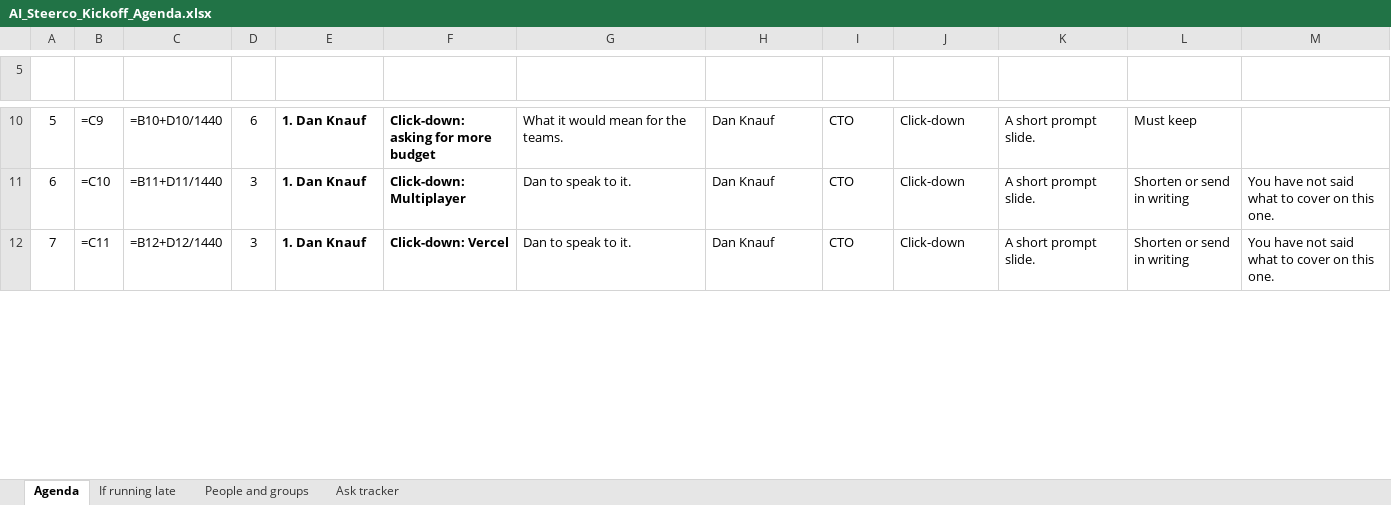
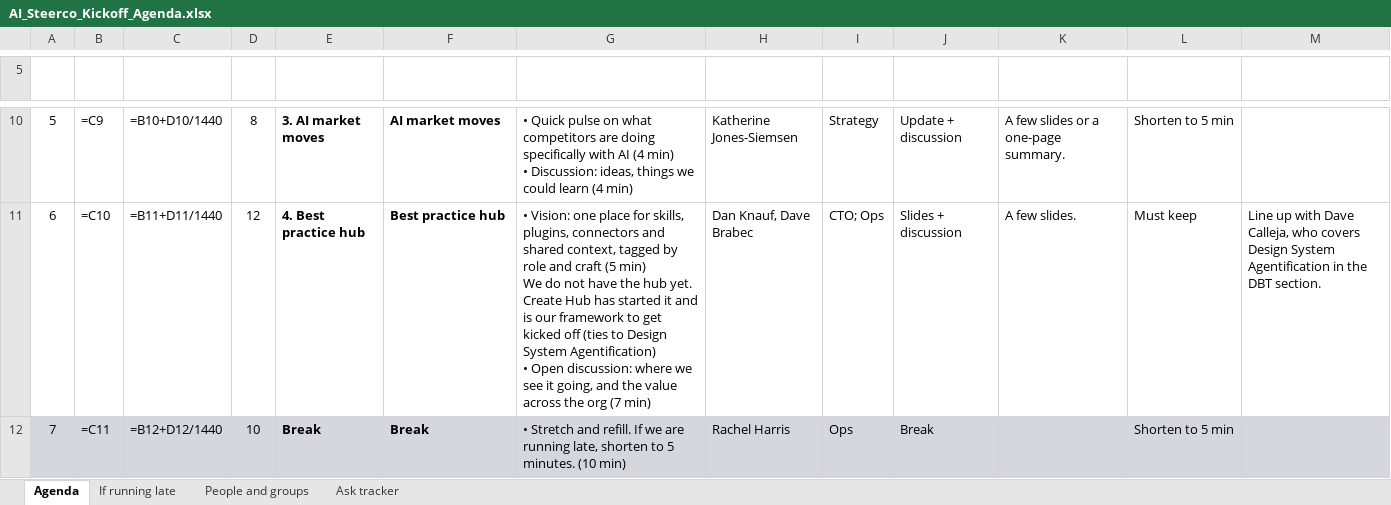
Before and after one commit to RachelHarrisMerkle/BasicMerkle, an Excel workbook: AI_Steerco_Kickoff_Agenda.xlsx, sheet Agenda, drawn as a sheet; only a part is shown, gaps mark what is left out; values as stored, in another font and other column widths than the file's, no borders; formulas without a stored value are shown as written; ↵ is a line break in a cell; the diff covers the shown part only; the diff names each change by its address in the sheet, - before the commit and + after, or states it on an @@ line.

```diff
--- a/AI_Steerco_Kickoff_Agenda.xlsx (sheet Agenda)
+++ b/AI_Steerco_Kickoff_Agenda.xlsx (sheet Agenda)
-D10 (Min): 6
+D10 (Min): 8
-E10 (Segment): 1. Dan Knauf
+E10 (Segment): 3. AI market moves
-F10 (Topic): Click-down: asking for more budget
+F10 (Topic): AI market moves
-G10 (Details): What it would mean for the teams.
+G10 (Details): • Quick pulse on what competitors are doing specifically with AI (4 min) ↵ • Discussion: ideas, things we could learn (4 min)
-H10 (Presenter(s)): Dan Knauf
+H10 (Presenter(s)): Katherine Jones-Siemsen
-I10 (Group): CTO
+I10 (Group): Strategy
-J10 (Format): Click-down
+J10 (Format): Update + discussion
-K10 (Prep asked of them): A short prompt slide.
+K10 (Prep asked of them): A few slides or a one-page summary.
-L10 (If we are running late): Must keep
+L10 (If we are running late): Shorten to 5 min
-D11 (Min): 3
+D11 (Min): 12
-E11 (Segment): 1. Dan Knauf
+E11 (Segment): 4. Best practice hub
-F11 (Topic): Click-down: Multiplayer
+F11 (Topic): Best practice hub
-G11 (Details): Dan to speak to it.
+G11 (Details): • Vision: one place for skills, plugins, connectors and shared context, tagged by role and craft (5 min) ↵ We do not have the hub yet. Create Hub has started it and is our framework to get kicked off (ties to Design System Agentification) ↵ • Open discussion: where we see it going, and the value across the org (7 min)
-H11 (Presenter(s)): Dan Knauf
+H11 (Presenter(s)): Dan Knauf, Dave Brabec
-I11 (Group): CTO
+I11 (Group): CTO; Ops
-J11 (Format): Click-down
+J11 (Format): Slides + discussion
-K11 (Prep asked of them): A short prompt slide.
+K11 (Prep asked of them): A few slides.
-L11 (If we are running late): Shorten or send in writing
+L11 (If we are running late): Must keep
-M11 (Notes): You have not said what to cover on this one.
+M11 (Notes): Line up with Dave Calleja, who covers Design System Agentification in the DBT section.
-A12:M12 fill: none
+A12:M12 fill: #D6D6DF
-D12 (Min): 3
+D12 (Min): 10
-E12 (Segment): 1. Dan Knauf
+E12 (Segment): Break
-F12 (Topic): Click-down: Vercel
+F12 (Topic): Break
-G12 (Details): Dan to speak to it.
+G12 (Details): • Stretch and refill. If we are running late, shorten to 5 minutes. (10 min)
-H12 (Presenter(s)): Dan Knauf
+H12 (Presenter(s)): Rachel Harris
-I12 (Group): CTO
+I12 (Group): Ops
-J12 (Format): Click-down
+J12 (Format): Break
-K12 (Prep asked of them): A short prompt slide.
+K12 (Prep asked of them): (empty)
-L12 (If we are running late): Shorten or send in writing
+L12 (If we are running late): Shorten to 5 min
-M12 (Notes): You have not said what to cover on this one.
+M12 (Notes): (empty)
```
Also changed, not shown: 23 removed rows, 81 edited cells, merged cells and row numbers in column A elsewhere in this sheet, sheet If running late.
